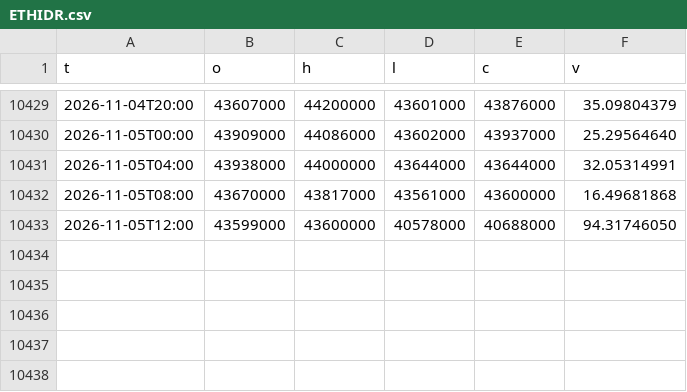
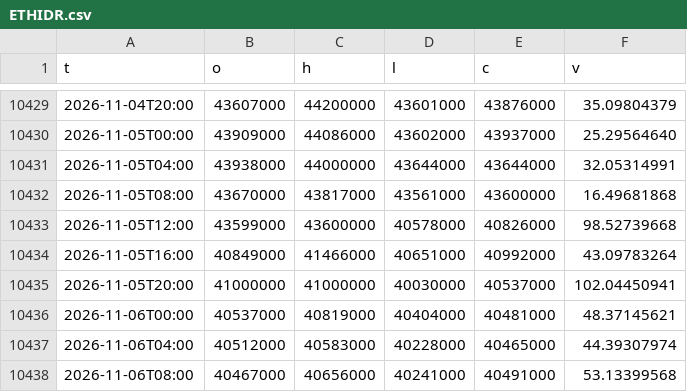
Before and after one commit to jihananifa20-a11y/uas-jihan-bot, a CSV file: data/candles_240/ETHIDR.csv, drawn as a sheet; only a part is shown, gaps mark what is left out.

```diff
--- a/data/candles_240/ETHIDR.csv
+++ b/data/candles_240/ETHIDR.csv
@@ -10432,2 +10432,7 @@ t,o,h,l,c,v
 2026-11-05T08:00,43670000,43817000,43561000,43600000,16.49681868
-2026-11-05T12:00,43599000,43600000,40578000,40688000,94.31746050
+2026-11-05T12:00,43599000,43600000,40578000,40826000,98.52739668
+2026-11-05T16:00,40849000,41466000,40651000,40992000,43.09783264
+2026-11-05T20:00,41000000,41000000,40030000,40537000,102.04450941
+2026-11-06T00:00,40537000,40819000,40404000,40481000,48.37145621
+2026-11-06T04:00,40512000,40583000,40228000,40465000,44.39307974
+2026-11-06T08:00,40467000,40656000,40241000,40491000,53.13399568
```
Also changed, not shown: data/candles_240/ADAIDR.csv, data/candles_240/BNBIDR.csv, 15 other files.
